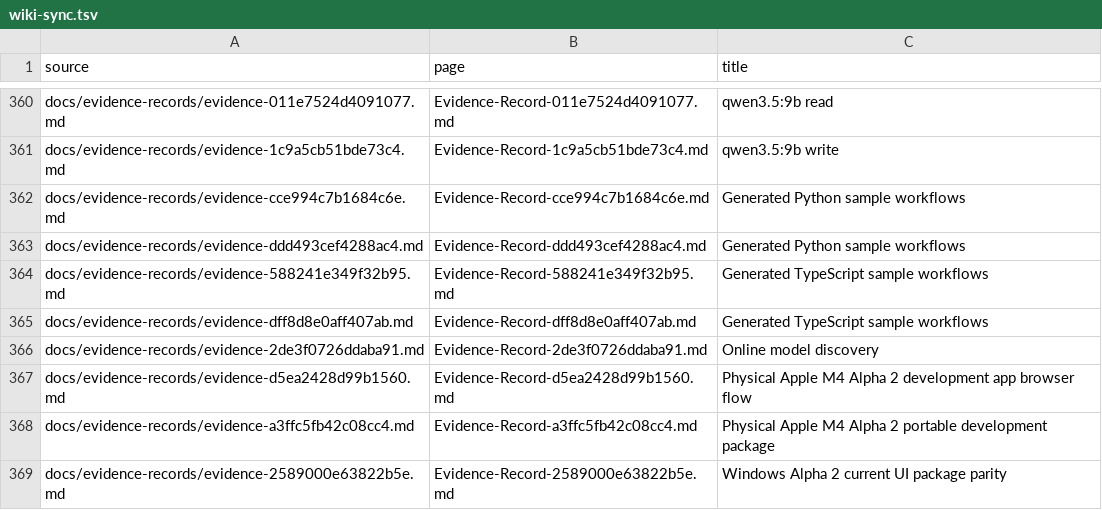
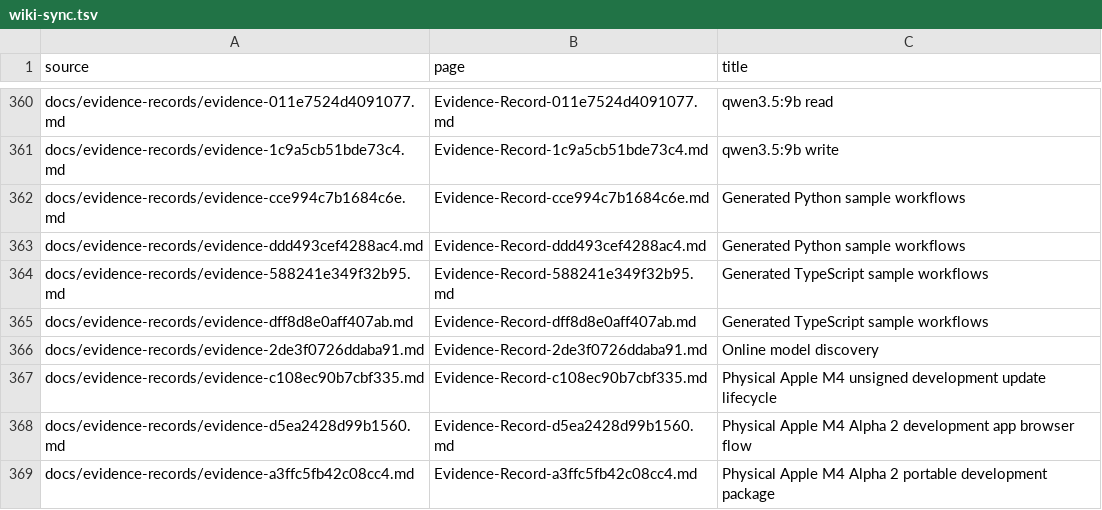
Before and after one commit to hysel/haven-42, a TSV file: config/wiki-sync.tsv, drawn as a sheet; only a part is shown, gaps mark what is left out; the shorter side is filled out with more unchanged rows.

```diff
--- a/config/wiki-sync.tsv
+++ b/config/wiki-sync.tsv
@@ -366,2 +366,3 @@ docs/evidence-records/evidence-dff8d8e0aff407ab.md	Evidence-Record-dff8d8e0aff40
 docs/evidence-records/evidence-2de3f0726ddaba91.md	Evidence-Record-2de3f0726ddaba91.md	Online model discovery
+docs/evidence-records/evidence-c108ec90b7cbf335.md	Evidence-Record-c108ec90b7cbf335.md	Physical Apple M4 unsigned development update lifecycle
 docs/evidence-records/evidence-d5ea2428d99b1560.md	Evidence-Record-d5ea2428d99b1560.md	Physical Apple M4 Alpha 2 development app browser flow
```
Also changed, not shown: config/evidence-catalog.tsv, 16 other files.
